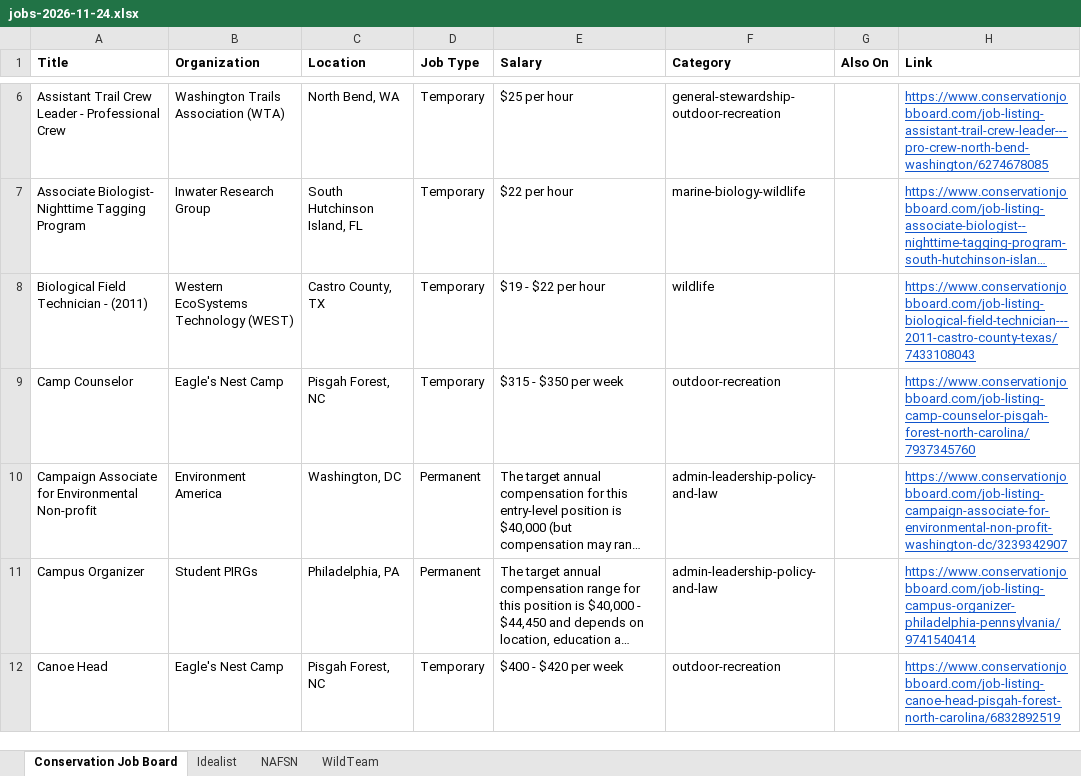
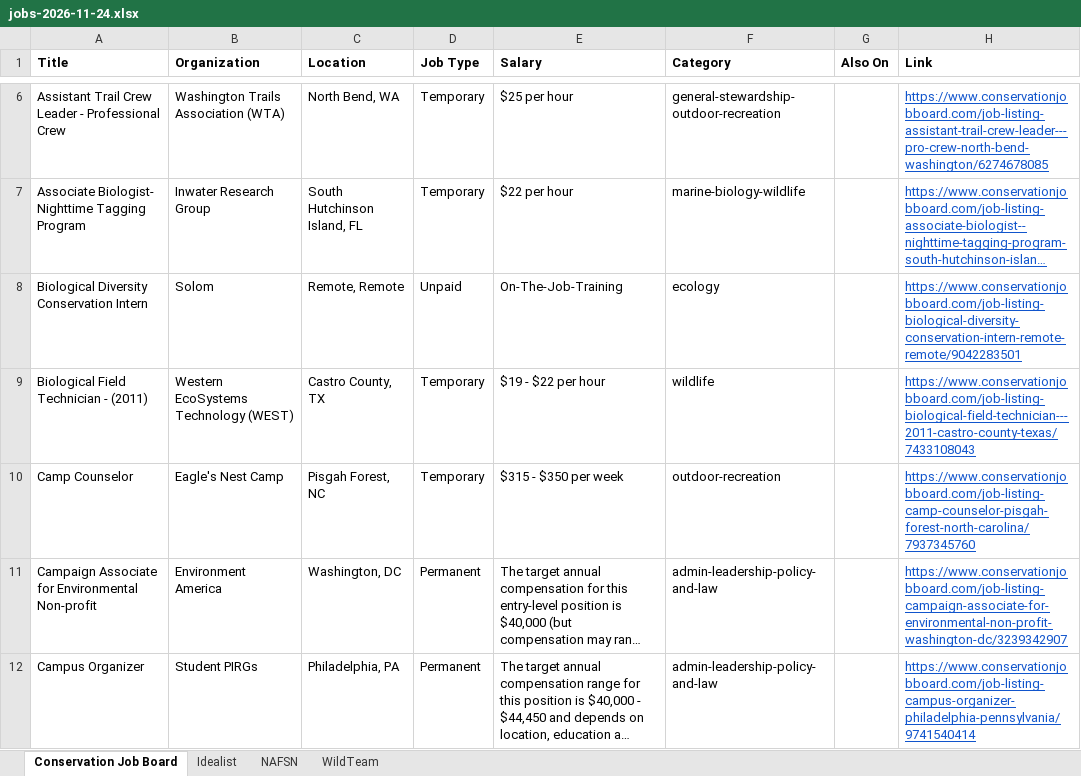
Before and after one commit to dchandarana07/jobs-digest, an Excel workbook: docs/xlsx/jobs-2026-11-24.xlsx, sheet Conservation Job Board, drawn as a sheet; only a part is shown, gaps mark what is left out; the shorter side is filled out with more unchanged rows; long unchanged cells end in …; values as stored, in another font and other column widths than the file's, no borders; the diff covers the shown part only; the diff names each change by its address in the sheet, - before the commit and + after, or states it on an @@ line.

```diff
--- a/docs/xlsx/jobs-2026-11-24.xlsx (sheet Conservation Job Board)
+++ b/docs/xlsx/jobs-2026-11-24.xlsx (sheet Conservation Job Board)
+row 8: Biological Diversity Conservation Intern | Solom | Remote, Remote | Unpaid | On-The-Job-Training | ecology |  | https://www.conservationjobboard.com/job-listing-biological-diversity-conservation-intern-remote-remote/9042283501
```
Also changed, not shown: 2 added rows elsewhere in this sheet, sheet Idealist, sheet WildTeam, 3 other files.
